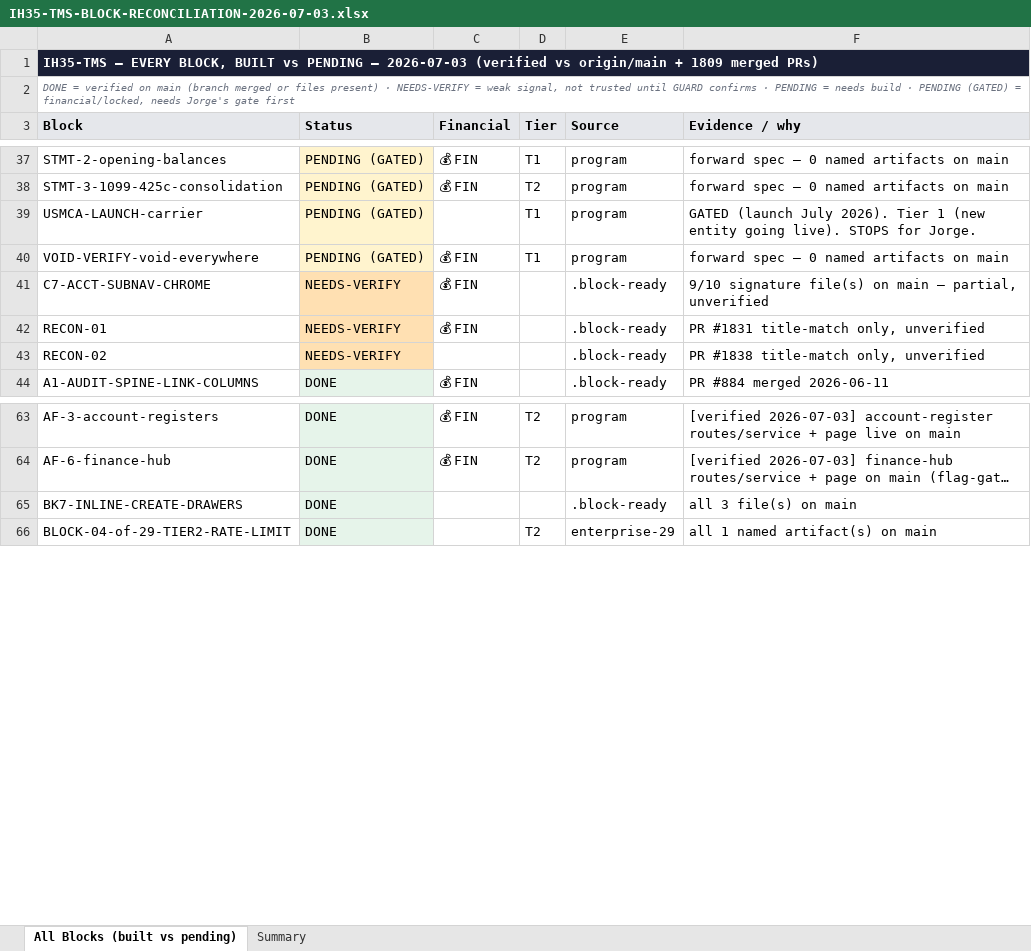
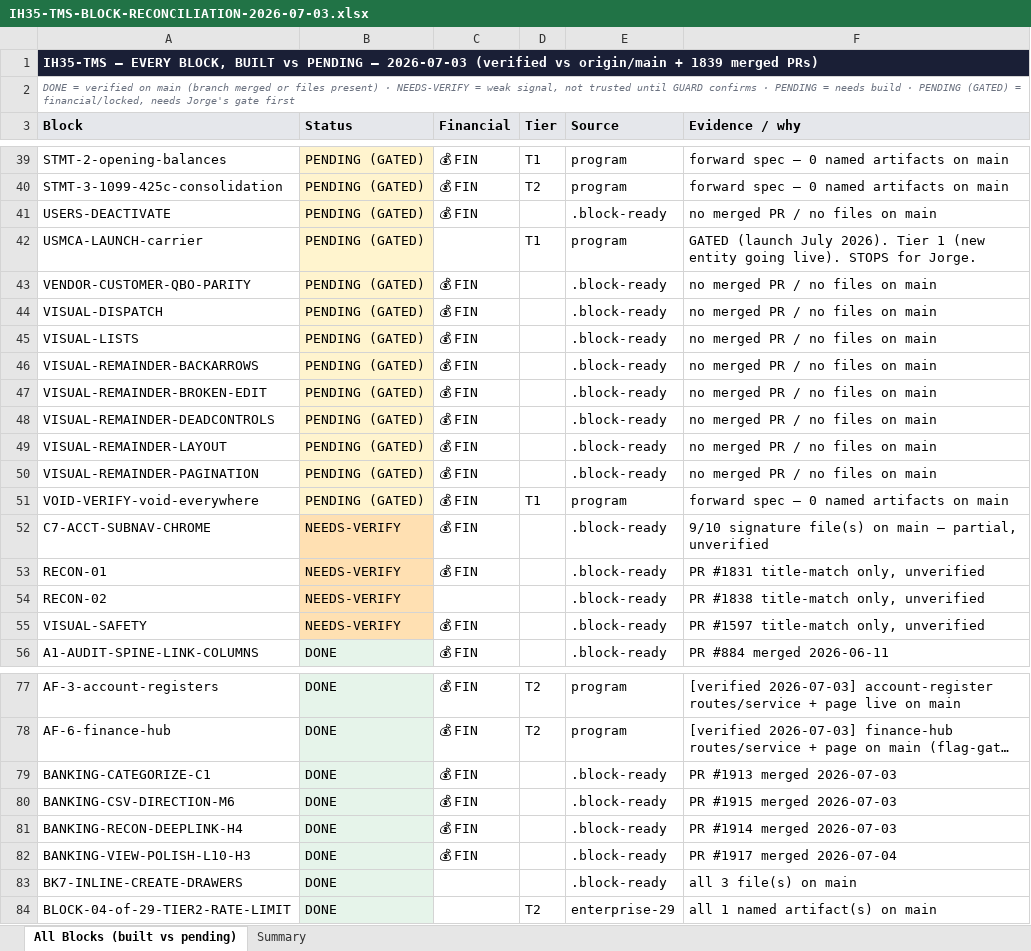
Before and after one commit to tioperfumes07/IH35-TMS, an Excel workbook: docs/trackers/exports/IH35-TMS-BLOCK-RECONCILIATION-2026-07-03.xlsx, sheet All Blocks (built vs pending), drawn as a sheet; only a part is shown, gaps mark what is left out; long unchanged cells end in …; values as stored, in another font and other column widths than the file's, no borders; the diff covers the shown part only; the diff names each change by its address in the sheet, - before the commit and + after, or states it on an @@ line.

Commit message:
chore(program): register today's visual + accounting fix work as blocks (numbers now move)
Registers 47 .block-ready blocks so the Program Board / Final Additions burn-down reflects the
real work instead of staying flat: 26 per-module VISUAL-* blocks (the 644-fix sweep) + 15 today's
accounting/banking/vendor fix blocks (DONE-when-their-branch-merges) + 6 PENDING remainder blocks
(dead-controls, back-arrows, layout, broken-edit, pagination, QBO-parity). DONE is driven purely by
branch-merge (sentinel allowed_files), so each flips DONE only when its PR actually lands.

Result: block total 476->523, DONE 436->471. As the open visual PRs merge and I clear the remainder,
DONE climbs and Pending burns down. Non-financial tracker + registry data.

```diff
--- a/docs/trackers/exports/IH35-TMS-BLOCK-RECONCILIATION-2026-07-03.xlsx (sheet All Blocks (built vs pending))
+++ b/docs/trackers/exports/IH35-TMS-BLOCK-RECONCILIATION-2026-07-03.xlsx (sheet All Blocks (built vs pending))
-A1 (Block): …origin/main + 1809 merged PRs)
+A1 (Block): …origin/main + 1839 merged PRs)
+row 41: USERS-DEACTIVATE | PENDING (GATED) | 💰 FIN |  | .block-ready | no merged PR / no files on main
+row 43: VENDOR-CUSTOMER-QBO-PARITY | PENDING (GATED) | 💰 FIN |  | .block-ready | no merged PR / no files on main
+row 44: VISUAL-DISPATCH | PENDING (GATED) | 💰 FIN |  | .block-ready | no merged PR / no files on main
+row 45: VISUAL-LISTS | PENDING (GATED) | 💰 FIN |  | .block-ready | no merged PR / no files on main
+row 46: VISUAL-REMAINDER-BACKARROWS | PENDING (GATED) | 💰 FIN |  | .block-ready | no merged PR / no files on main
+row 47: VISUAL-REMAINDER-BROKEN-EDIT | PENDING (GATED) | 💰 FIN |  | .block-ready | no merged PR / no files on main
+row 48: VISUAL-REMAINDER-DEADCONTROLS | PENDING (GATED) | 💰 FIN |  | .block-ready | no merged PR / no files on main
+row 49: VISUAL-REMAINDER-LAYOUT | PENDING (GATED) | 💰 FIN |  | .block-ready | no merged PR / no files on main
+row 50: VISUAL-REMAINDER-PAGINATION | PENDING (GATED) | 💰 FIN |  | .block-ready | no merged PR / no files on main
+row 55: VISUAL-SAFETY | NEEDS-VERIFY | 💰 FIN |  | .block-ready | PR #1597 title-match only, unverified
+row 79: BANKING-CATEGORIZE-C1 | DONE | 💰 FIN |  | .block-ready | PR #1913 merged 2026-07-03
+row 80: BANKING-CSV-DIRECTION-M6 | DONE | 💰 FIN |  | .block-ready | PR #1915 merged 2026-07-03
+row 81: BANKING-RECON-DEEPLINK-H4 | DONE | 💰 FIN |  | .block-ready | PR #1914 merged 2026-07-03
+row 82: BANKING-VIEW-POLISH-L10-H3 | DONE | 💰 FIN |  | .block-ready | PR #1917 merged 2026-07-04
```
Also changed, not shown: 33 added rows elsewhere in this sheet, sheet Summary, 49 other files.
